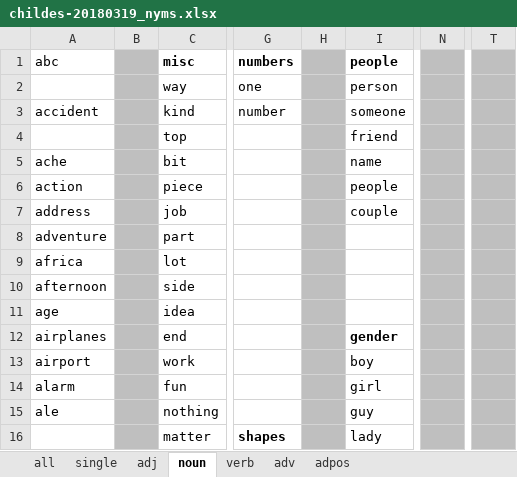
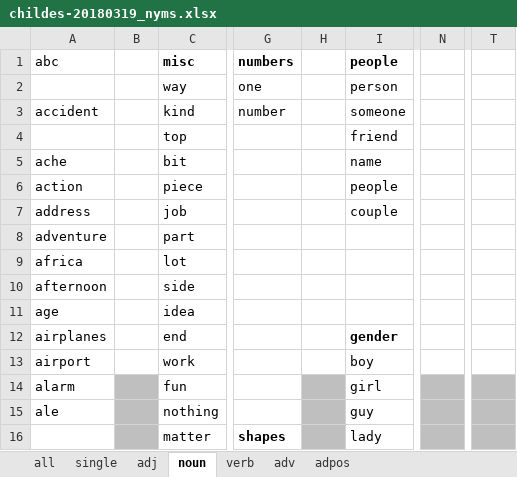
Before and after one commit to phueb/TrainDSMs, an Excel workbook: create/childes-20180319_nyms.xlsx, sheet noun, drawn as a sheet; only a part is shown, gaps mark what is left out; values as stored, in another font and other column widths than the file's, no borders; the diff names each change by its address in the sheet, - before the commit and + after, or states it on an @@ line.

```diff
--- a/create/childes-20180319_nyms.xlsx (sheet noun)
+++ b/create/childes-20180319_nyms.xlsx (sheet noun)
-B1:B13 fill: #BFBFBF
+B1:B13 fill: none
-H1:H13 fill: #BFBFBF
+H1:H13 fill: none
-N1:N13 fill: #BFBFBF
+N1:N13 fill: none
-T1:T13 fill: #BFBFBF
+T1:T13 fill: none
```
Also changed, not shown: sheet all, 11 other files.
